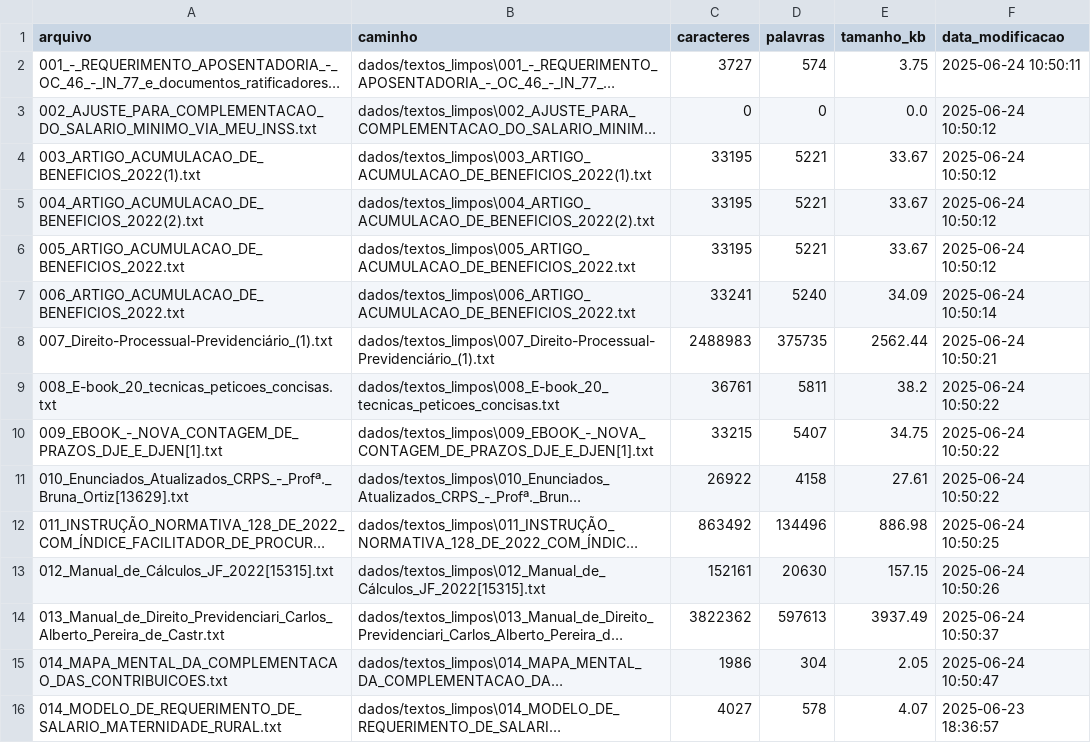
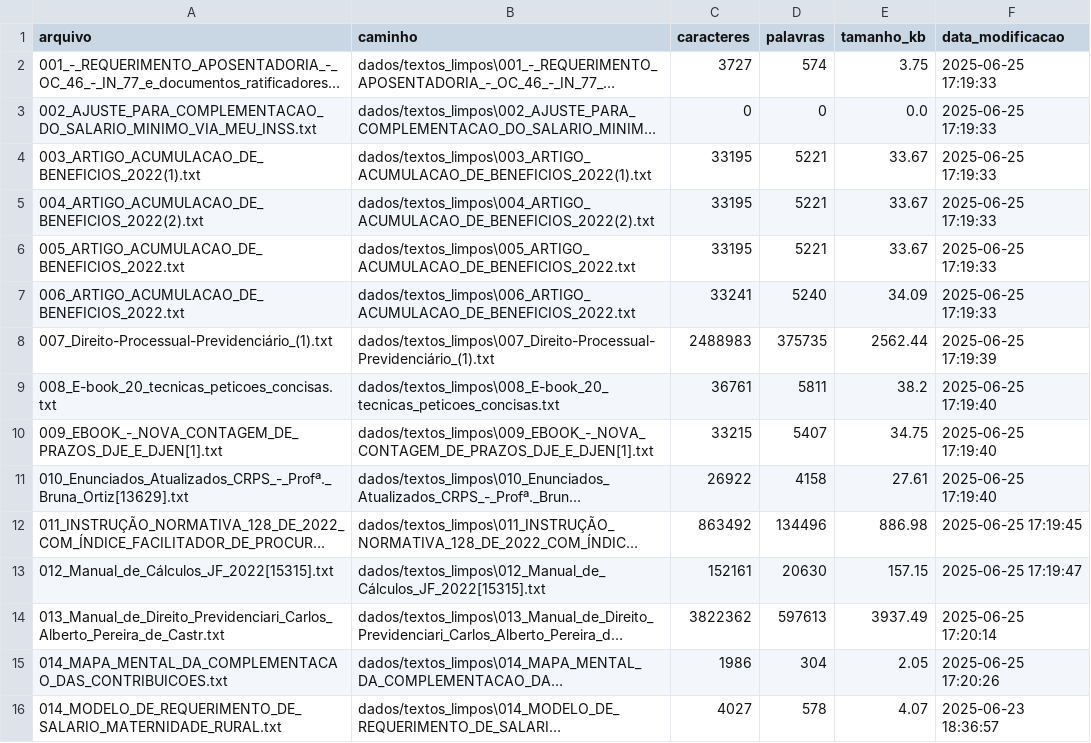
Before and after one commit to teofilonicolau/previnfobot, a CSV file: relatorios/resumo_arquivos.csv, drawn as a sheet; only a part is shown; long unchanged cells end in …; the diff covers the shown part only; the diff names each change by its address in the sheet, - before the commit and + after, or states it on an @@ line.

```diff
--- a/relatorios/resumo_arquivos.csv
+++ b/relatorios/resumo_arquivos.csv
-F2 (data_modificacao): 2025-06-24 10:50:11
+F2 (data_modificacao): 2025-06-25 17:19:33
-F3:F6 (data_modificacao): 2025-06-24 10:50:12
+F3:F6 (data_modificacao): 2025-06-25 17:19:33
-F7 (data_modificacao): 2025-06-24 10:50:14
+F7 (data_modificacao): 2025-06-25 17:19:33
-F8 (data_modificacao): 2025-06-24 10:50:21
+F8 (data_modificacao): 2025-06-25 17:19:39
-F9:F11 (data_modificacao): 2025-06-24 10:50:22
+F9:F11 (data_modificacao): 2025-06-25 17:19:40
-F12 (data_modificacao): 2025-06-24 10:50:25
+F12 (data_modificacao): 2025-06-25 17:19:45
-F13 (data_modificacao): 2025-06-24 10:50:26
+F13 (data_modificacao): 2025-06-25 17:19:47
-F14 (data_modificacao): 2025-06-24 10:50:37
+F14 (data_modificacao): 2025-06-25 17:20:14
-F15 (data_modificacao): 2025-06-24 10:50:47
+F15 (data_modificacao): 2025-06-25 17:20:26
```
Also changed, not shown: 74 edited cells elsewhere in this file, relatorios/extracoes_com_erro.csv, 8 other files.
